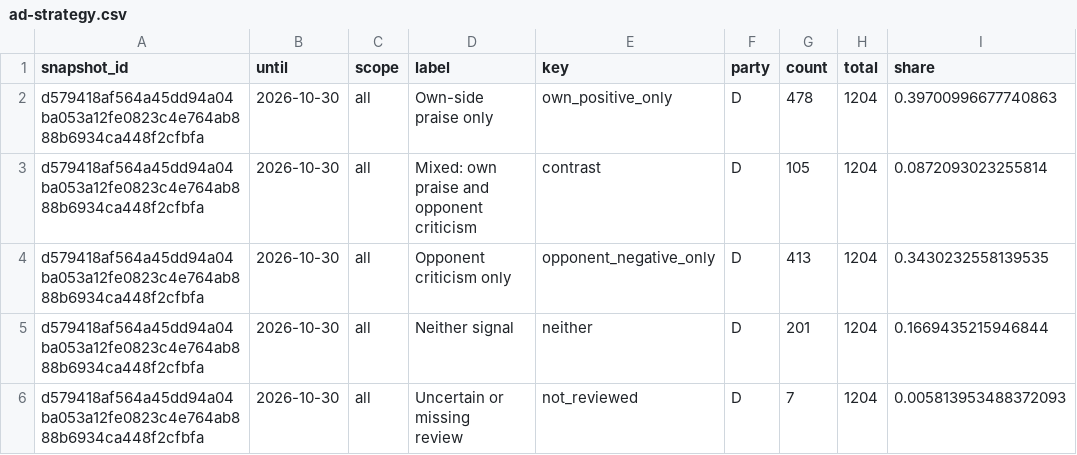
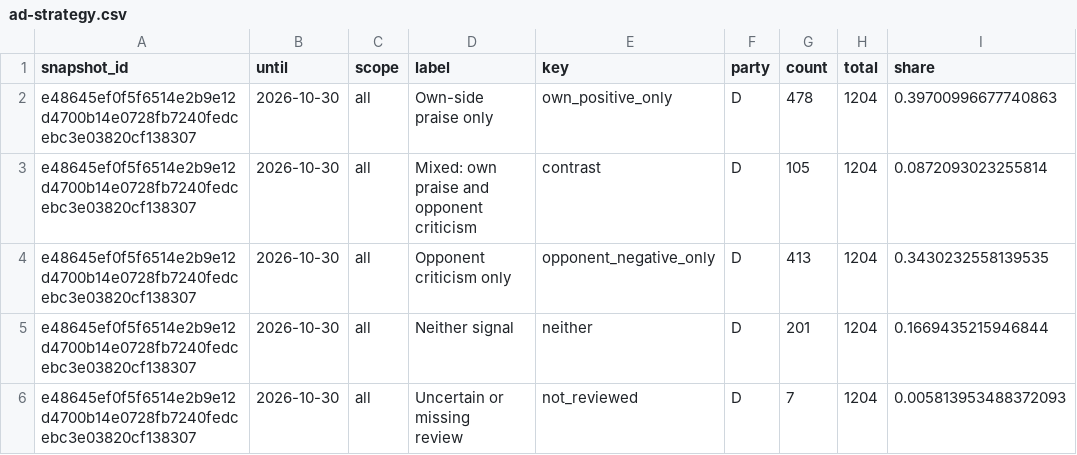
Before and after one commit to hanshanley/political-ads, a CSV file: outputs/figures/ad-strategy.csv, drawn as a sheet; only a part is shown; the diff covers the shown part only; the diff names each change by its address in the sheet, - before the commit and + after, or states it on an @@ line.

```diff
--- a/outputs/figures/ad-strategy.csv
+++ b/outputs/figures/ad-strategy.csv
-A2:A6 (snapshot_id): d579418af564a45dd94a04ba053a12fe0823c4e764ab888b6934ca448f2cfbfa
+A2:A6 (snapshot_id): e48645ef0f5f6514e2b9e12d4700b14e0728fb7240fedcebc3e03820cf138307
```
Also changed, not shown: 17 edited cells elsewhere in this file, outputs/figures/issue-language.csv, outputs/figures/monthly-coverage.csv, 35 other files.
